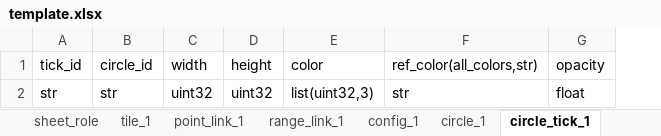
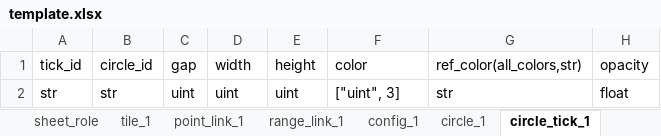
Before and after one commit to huangfeidian/circos, an Excel workbook: data/template.xlsx, sheet circle_tick_1, drawn as a sheet; values as stored, in another font and other column widths than the file's, no borders; addresses are those after the commit; the diff names each change by its address in the sheet, - before the commit and + after, or states it on an @@ line.

```diff
--- a/data/template.xlsx (sheet circle_tick_1)
+++ b/data/template.xlsx (sheet circle_tick_1)
+column C (gap), row 2: uint
-D2 (width): uint32
+D2 (width): uint
-E2 (height): uint32
+E2 (height): uint
-F2 (color): list(uint32,3)
+F2 (color): ["uint", 3]
```
Also changed, not shown: sheet range_link_1, sheet config_1, sheet circle_1, sheet path_text, sheet point_link_1, sheet tile_1, 3 more sheets, data/pi10000.xlsx, data/point_track_test.xlsx, 24 other files.
